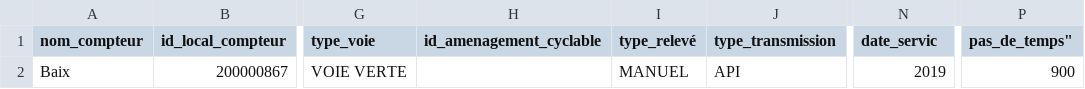
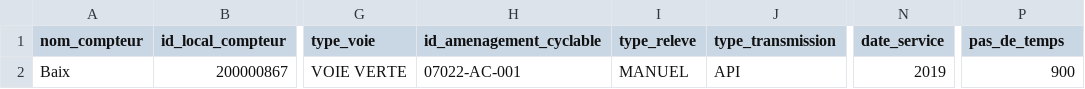
Before and after one commit to etalab/schema-comptage-mobilites-channel, a CSV file: exemple-valide.csv, drawn as a sheet; only a part is shown, gaps mark what is left out; the diff names each change by its address in the sheet, - before the commit and + after, or states it on an @@ line.

Commit message:
Correction exemple valide par rapport au schema

```diff
--- a/exemple-valide.csv
+++ b/exemple-valide.csv
-I1: type_relevé
+I1: type_releve
-N1: date_servic
+N1: date_service
-P1: pas_de_temps"
+P1: pas_de_temps
-H2 (id_amenagement_cyclable): (empty)
+H2 (id_amenagement_cyclable): 07022-AC-001
```
Also changed, not shown: 1 other file.
